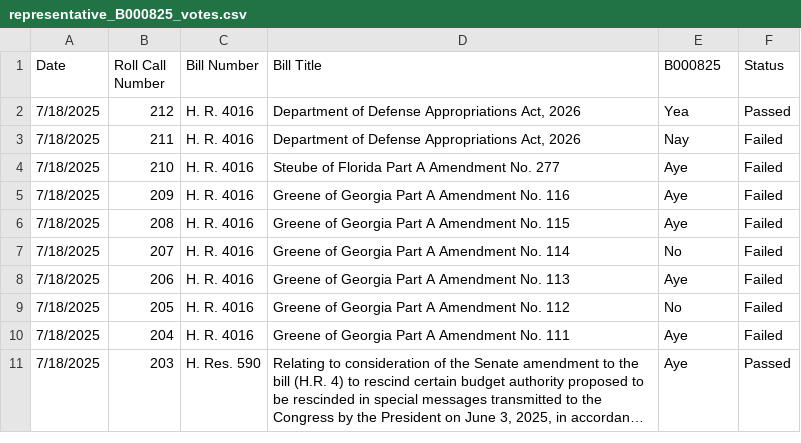
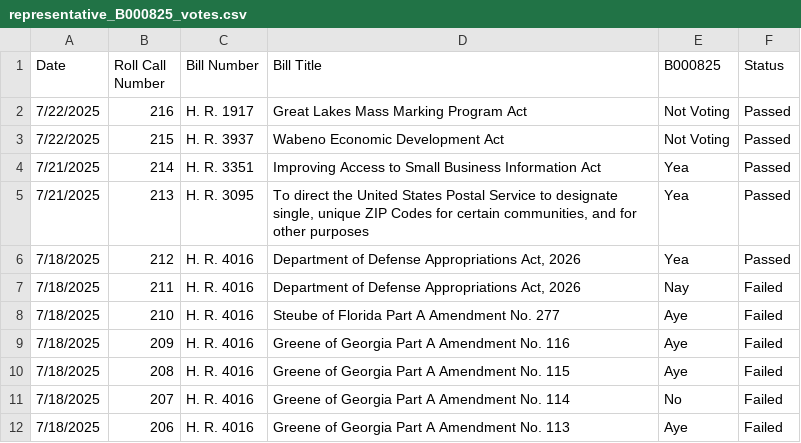
Before and after one commit to githamm/congressional-vote-tracker, a CSV file: representative_B000825_votes.csv, drawn as a sheet; only a part is shown; the shorter side is filled out with more unchanged rows; long unchanged cells end in ….

```diff
--- a/representative_B000825_votes.csv
+++ b/representative_B000825_votes.csv
@@ -1,2 +1,6 @@
 Date,Roll Call Number,Bill Number,Bill Title,B000825,Status
+7/22/2025,216,H. R. 1917,Great Lakes Mass Marking Program Act,Not Voting,Passed
+7/22/2025,215,H. R. 3937,Wabeno Economic Development Act,Not Voting,Passed
+7/21/2025,214,H. R. 3351,Improving Access to Small Business Information Act,Yea,Passed
+7/21/2025,213,H. R. 3095,"To direct the United States Postal Service to designate single, unique ZIP Codes for certain communities, and for other purposes",Yea,Passed
 7/18/2025,212,H. R. 4016,"Department of Defense Appropriations Act, 2026",Yea,Passed
```
Also changed, not shown: all_votes.csv, representative_C001121_votes.csv, 6 other files.
